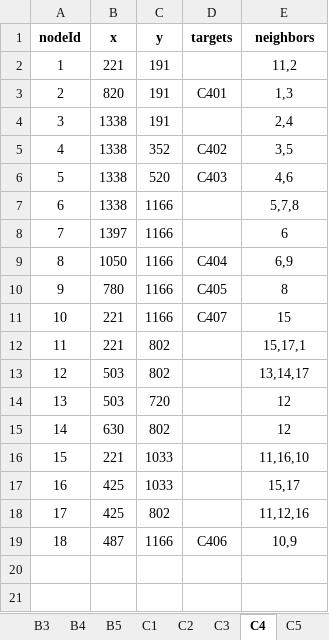
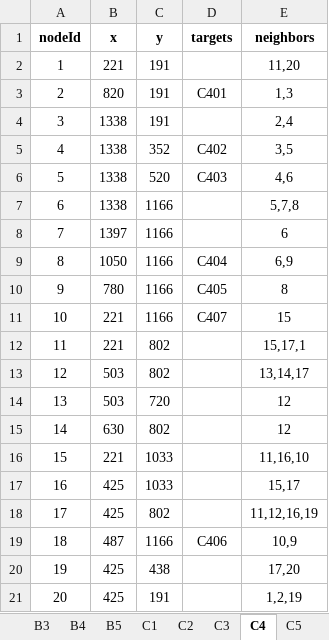
Before and after one commit to JietBrains/NMBNavigation-Backend, an Excel workbook: NMB_Map/src/algorithm/data/nodes/nodes.xlsx, sheet C4, drawn as a sheet; values as stored, in another font and other column widths than the file's, no borders; the diff names each change by its address in the sheet, - before the commit and + after, or states it on an @@ line.

```diff
--- a/NMB_Map/src/algorithm/data/nodes/nodes.xlsx (sheet C4)
+++ b/NMB_Map/src/algorithm/data/nodes/nodes.xlsx (sheet C4)
-E2 (neighbors): 11,2
+E2 (neighbors): 11,20
-E18 (neighbors): 11,12,16
+E18 (neighbors): 11,12,16,19
+row 20: 19 | 425 | 438 |  | 17,20
+row 21: 20 | 425 | 191 |  | 1,2,19
```
Also changed, not shown: sheet D2, sheet D1, NMB_Map/src/algorithm/data/nodes/marked.xlsx, 47 other files.
